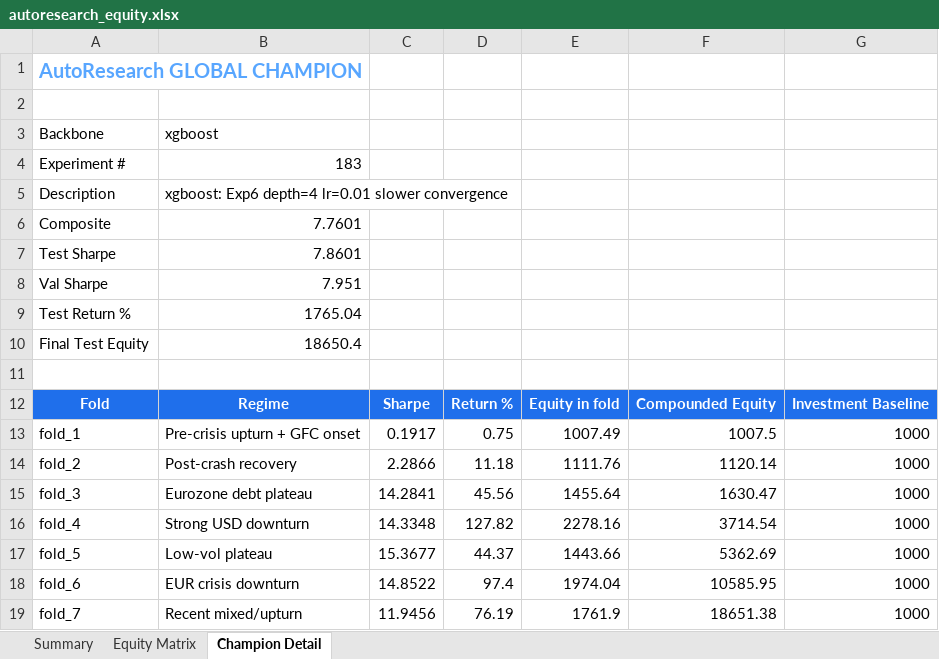
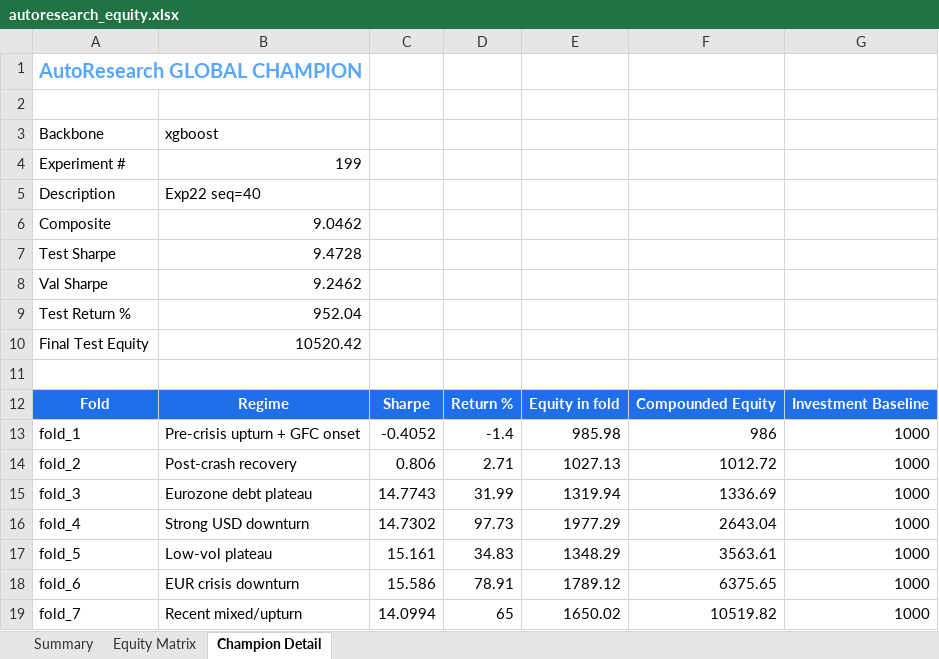
Before and after one commit to dlmastery/autoresearch, an Excel workbook: docs/dashboard/autoresearch_equity.xlsx, sheet Champion Detail, drawn as a sheet; values as stored, in another font and other column widths than the file's, no borders; charts and pictures not drawn; the diff names each change by its address in the sheet, - before the commit and + after, or states it on an @@ line.

```diff
--- a/docs/dashboard/autoresearch_equity.xlsx (sheet Champion Detail)
+++ b/docs/dashboard/autoresearch_equity.xlsx (sheet Champion Detail)
-B4: 183
+B4: 199
-B5: xgboost: Exp6 depth=4 lr=0.01 slower convergence
+B5: Exp22 seq=40
-B6: 7.7601
+B6: 9.0462
-B7: 7.8601
+B7: 9.4728
-B8: 7.951
+B8: 9.2462
-B9: 1765.04
+B9: 952.04
-B10: 18650.4
+B10: 10520.42
-C13: 0.1917
+C13: -0.4052
-D13: 0.75
+D13: -1.4
-E13: 1007.49
+E13: 985.98
-F13: 1007.5
+F13: 986
-C14: 2.2866
+C14: 0.806
-D14: 11.18
+D14: 2.71
-E14: 1111.76
+E14: 1027.13
-F14: 1120.14
+F14: 1012.72
-C15: 14.2841
+C15: 14.7743
-D15: 45.56
+D15: 31.99
-E15: 1455.64
+E15: 1319.94
-F15: 1630.47
+F15: 1336.69
-C16: 14.3348
+C16: 14.7302
-D16: 127.82
+D16: 97.73
-E16: 2278.16
+E16: 1977.29
-F16: 3714.54
+F16: 2643.04
-C17: 15.3677
+C17: 15.161
-D17: 44.37
+D17: 34.83
-E17: 1443.66
+E17: 1348.29
-F17: 5362.69
+F17: 3563.61
-C18: 14.8522
+C18: 15.586
-D18: 97.4
+D18: 78.91
-E18: 1974.04
+E18: 1789.12
-F18: 10585.95
+F18: 6375.65
-C19: 11.9456
+C19: 14.0994
-D19: 76.19
+D19: 65
-E19: 1761.9
+E19: 1650.02
-F19: 18651.38
+F19: 10519.82
```
Also changed, not shown: sheet Summary, sheet Equity Matrix, charts or pictures, 56 other files.
